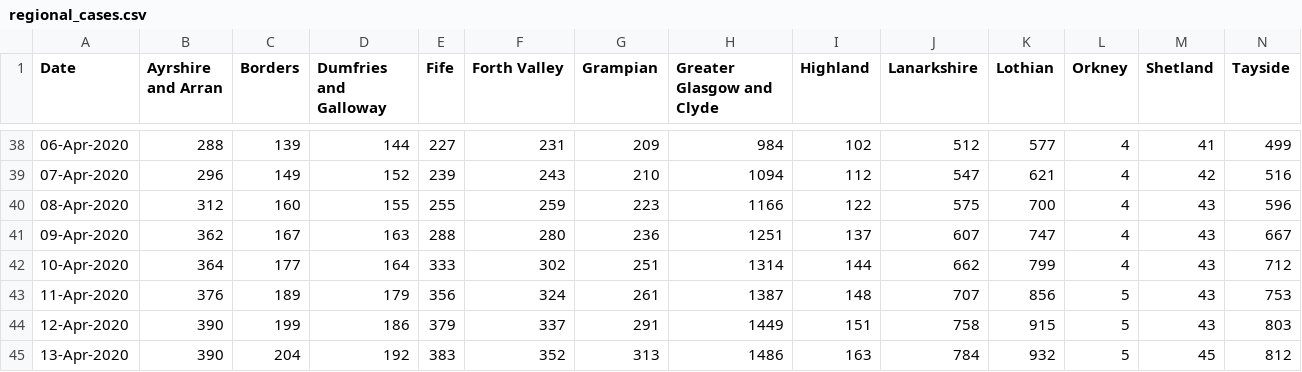
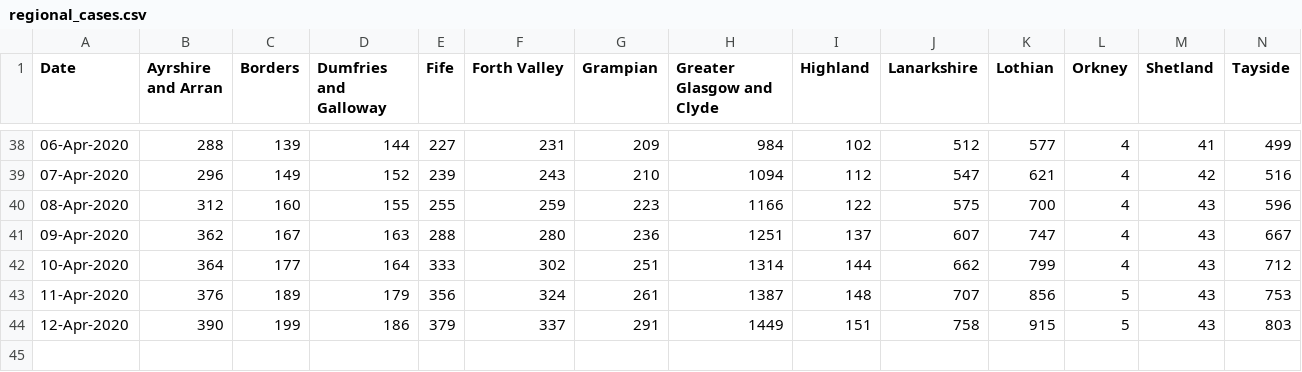
Before and after one commit to watty62/Scot_covid19, a CSV file: data/processed/regional_cases.csv, drawn as a sheet; only a part is shown, gaps mark what is left out; rows hold the shown columns only; the diff names each change by its address in the sheet, - before the commit and + after, or states it on an @@ line.

```diff
--- a/data/processed/regional_cases.csv
+++ b/data/processed/regional_cases.csv
-row 45: 13-Apr-2020 | 390 | 204 | 192 | 383 | 352 | 313 | 1486 | 163 | 784 | 932 | 5 | 45 | 812
```
Also changed, not shown: data/processed/intensive_care.csv, data/processed/new_daily_cases.csv, 5 other files.
